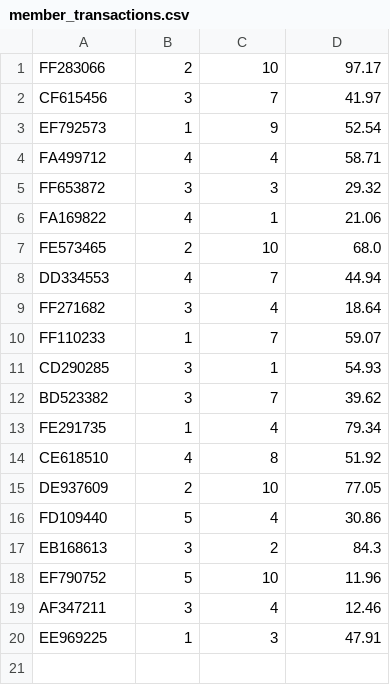
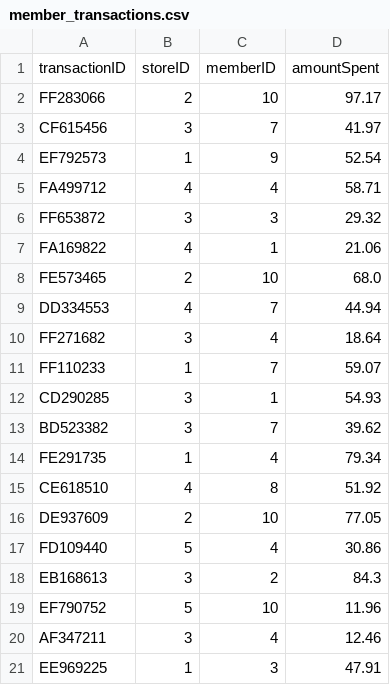
Before and after one commit to philmirez/java-petcare-app, a CSV file: csv/member_transactions.csv, drawn as a sheet.

Commit message:
added headers to the transaction CSV file; modified code to skip over headers when reading the CSV file

```diff
--- a/csv/member_transactions.csv
+++ b/csv/member_transactions.csv
@@ -1 +1,2 @@
+transactionID,storeID,memberID,amountSpent
 FF283066,2,10,97.17
```
Also changed, not shown: 1 other file.
